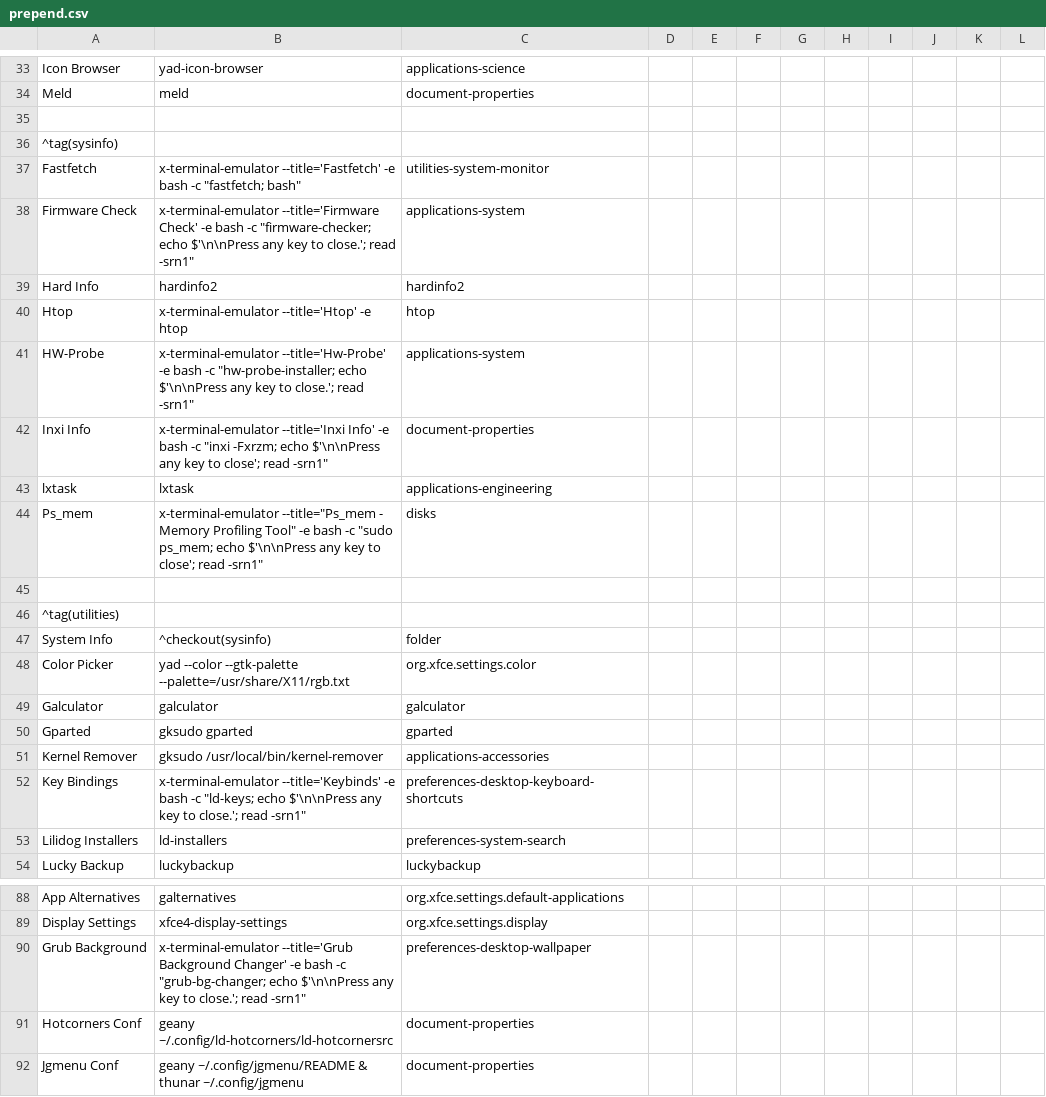
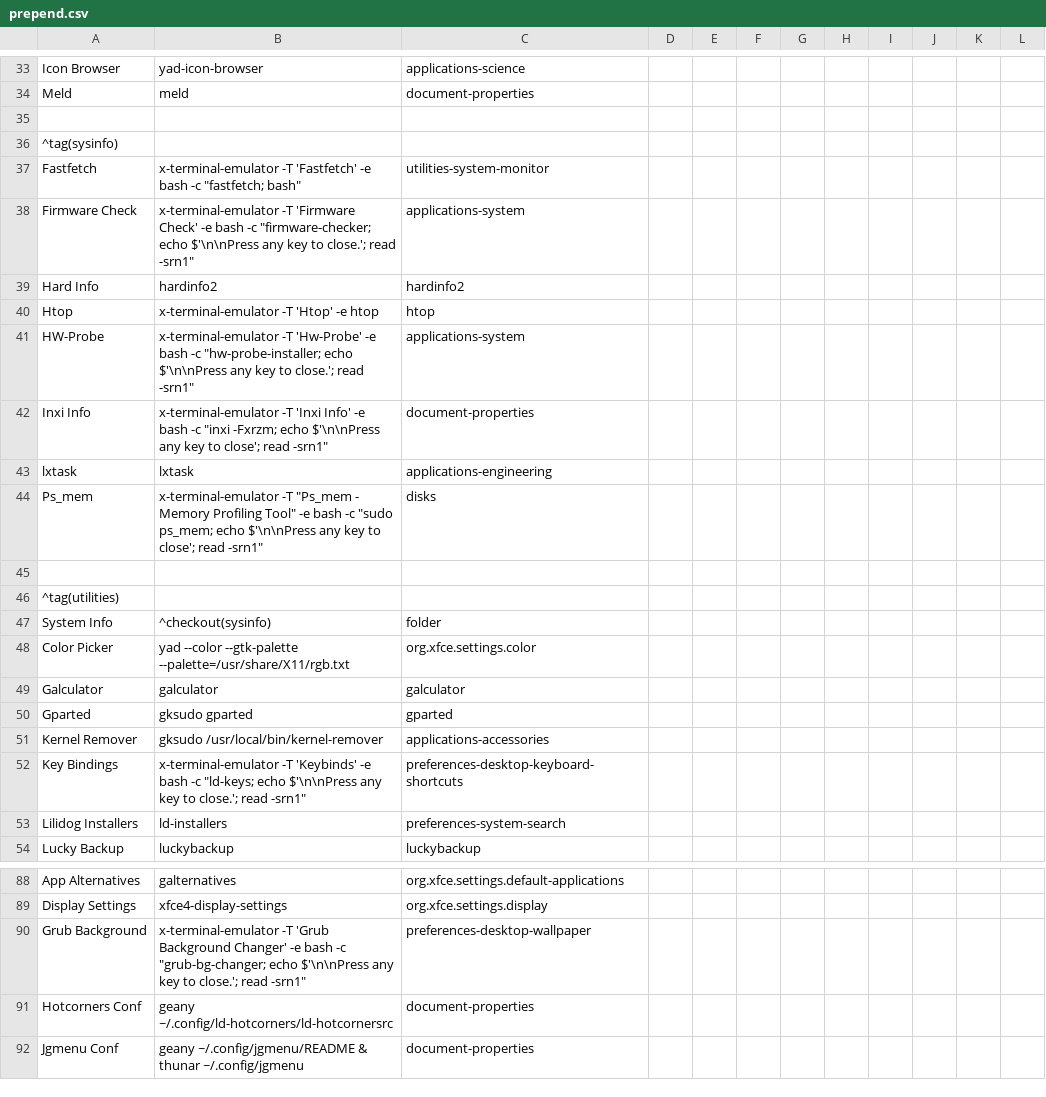
Before and after one commit to sleekmason/Lilidog-Trixie, a CSV file: config/includes.chroot_after_packages/etc/skel/.config/jgmenu/prepend.csv, drawn as a sheet; only a part is shown, gaps mark what is left out.

Commit message:
--title= back to -T

```diff
--- a/config/includes.chroot_after_packages/etc/skel/.config/jgmenu/prepend.csv
+++ b/config/includes.chroot_after_packages/etc/skel/.config/jgmenu/prepend.csv
@@ -36,10 +36,10 @@ Meld,               meld,                              document-properties
 ^tag(sysinfo)
-Fastfetch,          x-terminal-emulator --title='Fastfetch' -e bash -c "fastfetch; bash",  utilities-system-monitor
-Firmware Check,     x-terminal-emulator --title='Firmware Check' -e bash -c "firmware-checker; echo $'\n\nPress any key to close.'; read -srn1",  applications-system
+Fastfetch,          x-terminal-emulator -T 'Fastfetch' -e bash -c "fastfetch; bash",  utilities-system-monitor
+Firmware Check,     x-terminal-emulator -T 'Firmware Check' -e bash -c "firmware-checker; echo $'\n\nPress any key to close.'; read -srn1",  applications-system
 Hard Info,          hardinfo2,                         hardinfo2
-Htop,               x-terminal-emulator --title='Htop' -e htop,                    htop
-HW-Probe,           x-terminal-emulator --title='Hw-Probe' -e bash -c "hw-probe-installer; echo $'\n\nPress any key to close.'; read -srn1",  applications-system
-Inxi Info,          x-terminal-emulator --title='Inxi Info' -e bash -c "inxi -Fxrzm; echo $'\n\nPress any key to close'; read -srn1",   document-properties
+Htop,               x-terminal-emulator -T 'Htop' -e htop,                    htop
+HW-Probe,           x-terminal-emulator -T 'Hw-Probe' -e bash -c "hw-probe-installer; echo $'\n\nPress any key to close.'; read -srn1",  applications-system
+Inxi Info,          x-terminal-emulator -T 'Inxi Info' -e bash -c "inxi -Fxrzm; echo $'\n\nPress any key to close'; read -srn1",   document-properties
 lxtask,             lxtask,                           applications-engineering
-Ps_mem,             x-terminal-emulator --title="Ps_mem - Memory Profiling Tool" -e bash -c "sudo ps_mem; echo $'\n\nPress any key to close'; read -srn1", disks
+Ps_mem,             x-terminal-emulator -T "Ps_mem - Memory Profiling Tool" -e bash -c "sudo ps_mem; echo $'\n\nPress any key to close'; read -srn1", disks
 
@@ -51,3 +51,3 @@ Gparted,            gksudo gparted,                   gparted
 Kernel Remover,     gksudo /usr/local/bin/kernel-remover,     applications-accessories
-Key Bindings,        x-terminal-emulator --title='Keybinds' -e bash -c "ld-keys; echo $'\n\nPress any key to close.'; read -srn1",  preferences-desktop-keyboard-shortcuts
+Key Bindings,        x-terminal-emulator -T 'Keybinds' -e bash -c "ld-keys; echo $'\n\nPress any key to close.'; read -srn1",  preferences-desktop-keyboard-shortcuts
 Lilidog Installers, ld-installers,                    preferences-system-search
@@ -89,3 +89,3 @@ App Alternatives,      galternatives,
 Display Settings,      xfce4-display-settings,                                               org.xfce.settings.display
-Grub Background,       x-terminal-emulator --title='Grub Background Changer' -e bash -c "grub-bg-changer; echo $'\n\nPress any key to close.'; read -srn1",  preferences-desktop-wallpaper
+Grub Background,       x-terminal-emulator -T 'Grub Background Changer' -e bash -c "grub-bg-changer; echo $'\n\nPress any key to close.'; read -srn1",  preferences-desktop-wallpaper
 Hotcorners Conf,       geany ~/.config/ld-hotcorners/ld-hotcornersrc,                        document-properties
```
Also changed, not shown: 19 other files.
